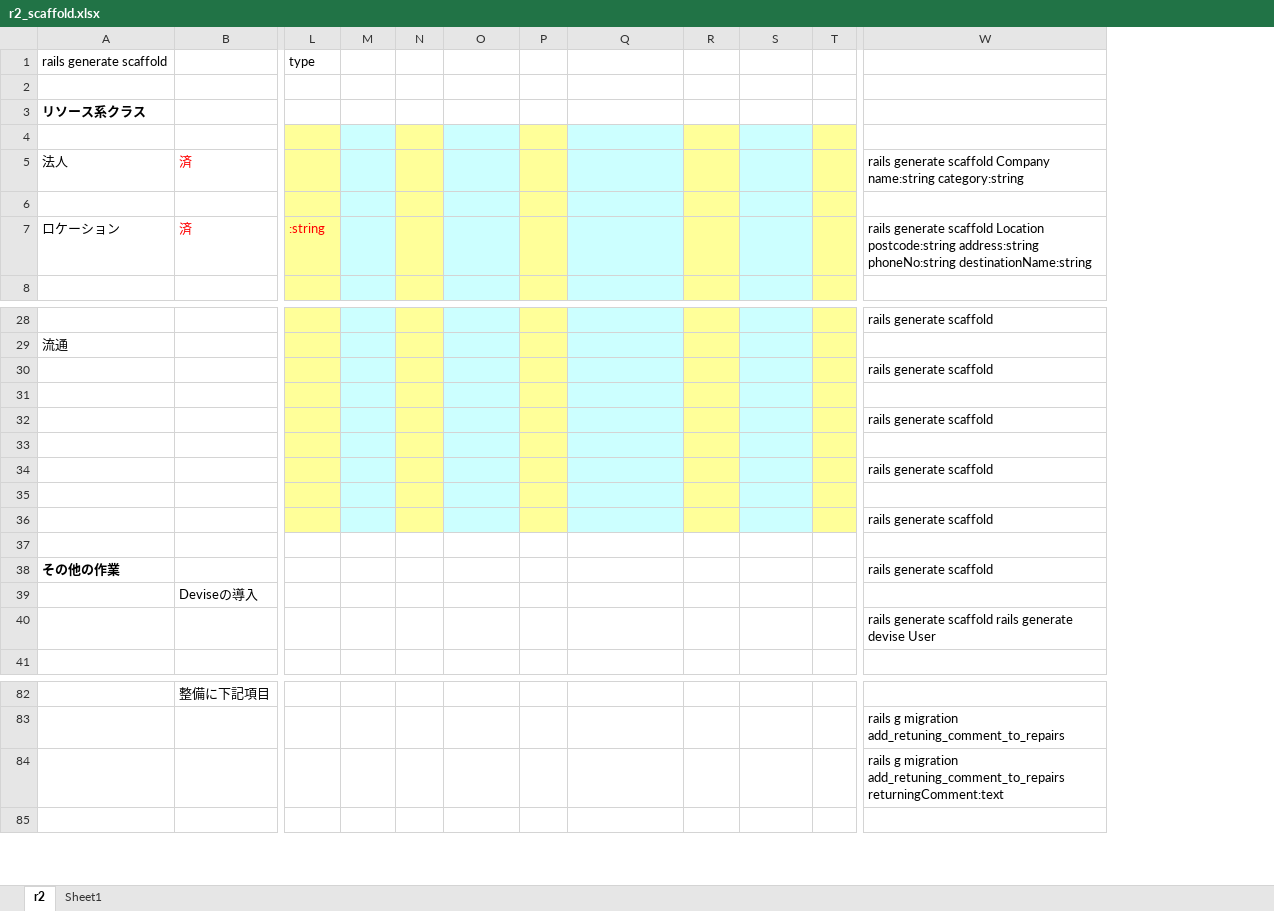
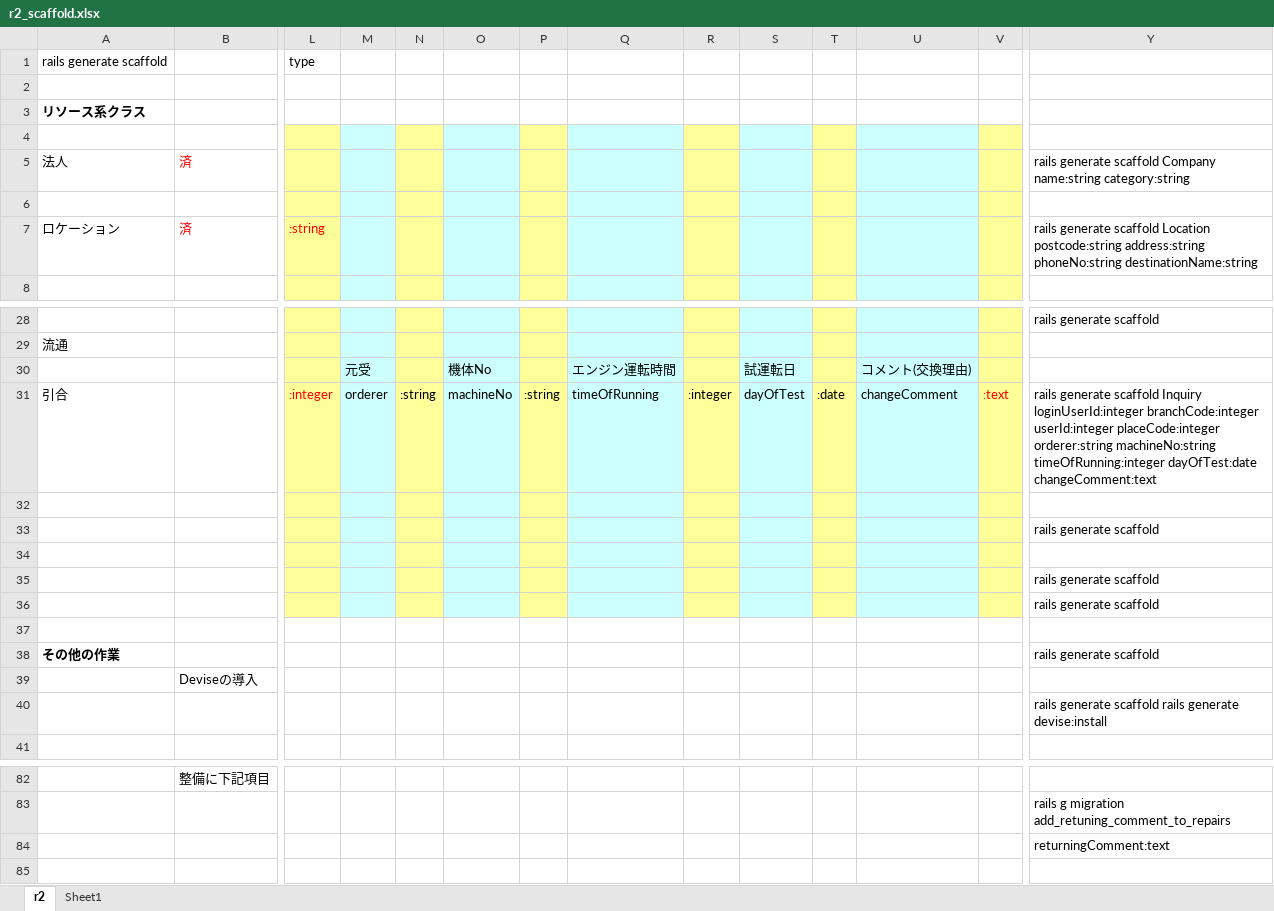
Before and after one commit to yada-ITA/csr2, an Excel workbook: doc/r2_scaffold.xlsx, sheet r2, drawn as a sheet; only a part is shown, gaps mark what is left out; values as stored, in another font and other column widths than the file's, no borders; removed rows and columns are numbered as before the commit, all else as after; rows hold the shown columns only; the diff names each change by its address in the sheet, - before the commit and + after, or states it on an @@ line.

Commit message:
引合登録の画面を作成(scaffoldにて)

```diff
--- a/doc/r2_scaffold.xlsx (sheet r2)
+++ b/doc/r2_scaffold.xlsx (sheet r2)
+column U, empty
+column V, empty
-row 30:  |  |  |  |  |  |  |  |  |  |  | rails generate scaffold
+row 30:  |  |  | 元受 |  | 機体No |  | エンジン運転時間 |  | 試運転日 |  | コメント(交換理由)
+row 31: 引合 |  | :integer | orderer | :string | machineNo | :string | timeOfRunning | :integer | dayOfTest | :date | changeComment | :text | rails generate scaffold Inquiry loginUserId:integer branchCode:integer userId:integer placeCode:integer orderer:string machineNo:string timeOfRunning:integer dayOfTest:date changeComment:text
-row 35: (empty)
-Y40: …rails generate devise User
+Y40: …rails generate devise:install
-Y84: rails g migration add_retuning_comment_to_repairs returningComment:text
+Y84: returningComment:text
```
Also changed, not shown: formulas that keep their value, 23 other files.
